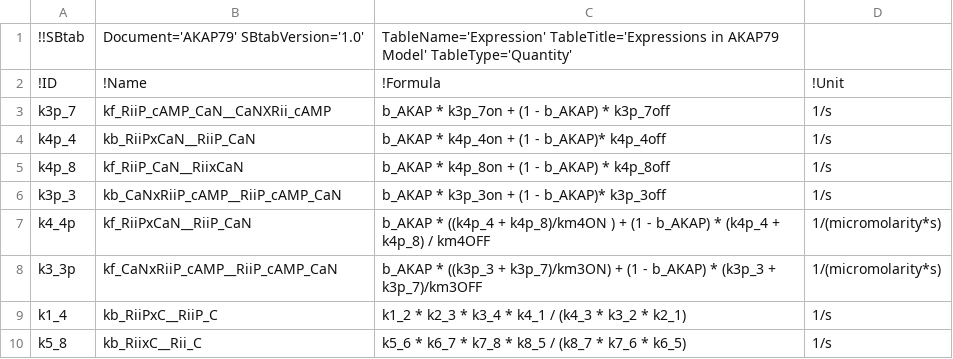
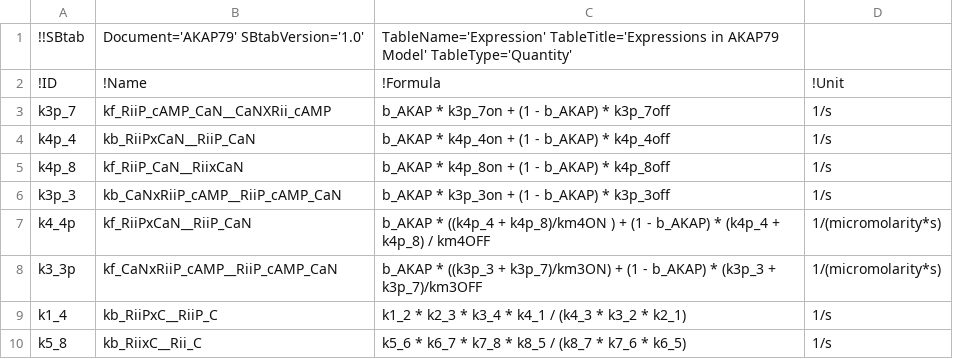
Before and after one commit to icpm-kth/AKAP79, a TSV file: Expression.tsv, drawn as a sheet.

Commit message:
Update Expression.tsv

```diff
--- a/Expression.tsv
+++ b/Expression.tsv
@@ -3,5 +3,5 @@
 k3p_7	kf_RiiP_cAMP_CaN__CaNXRii_cAMP	b_AKAP * k3p_7on + (1 - b_AKAP) * k3p_7off	1/s
-k4p_4	kb_RiiPxCaN__RiiP_CaN	b_AKAP * k4p_4on  +  (1 - b_AKAP)* k4p_4off	1/s
+k4p_4	kb_RiiPxCaN__RiiP_CaN	b_AKAP * k4p_4on  +  (1 - b_AKAP) * k4p_4off	1/s
 k4p_8	kf_RiiP_CaN__RiixCaN	b_AKAP * k4p_8on + (1 - b_AKAP) * k4p_8off	1/s
-k3p_3	kb_CaNxRiiP_cAMP__RiiP_cAMP_CaN	b_AKAP * k3p_3on  +  (1 - b_AKAP)* k3p_3off	1/s
+k3p_3	kb_CaNxRiiP_cAMP__RiiP_cAMP_CaN	b_AKAP * k3p_3on  +  (1 - b_AKAP) * k3p_3off	1/s
 k4_4p	kf_RiiPxCaN__RiiP_CaN	b_AKAP * ((k4p_4 + k4p_8)/km4ON ) + (1 - b_AKAP) * (k4p_4 + k4p_8) / km4OFF	1/(micromolarity*s)
```
